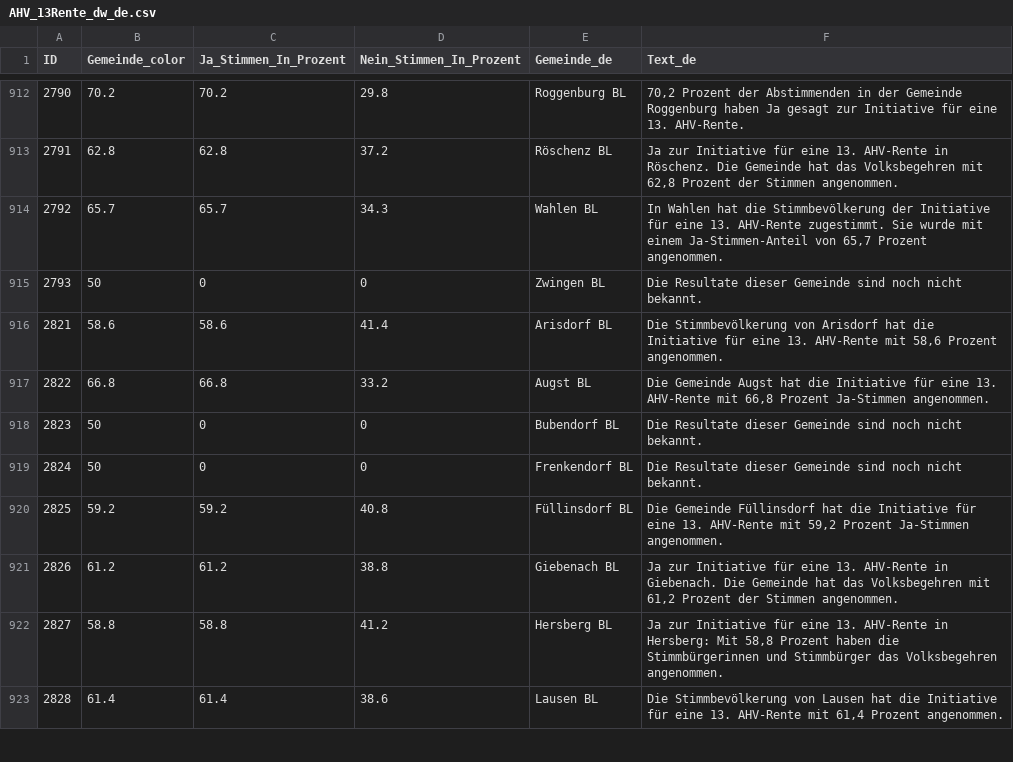
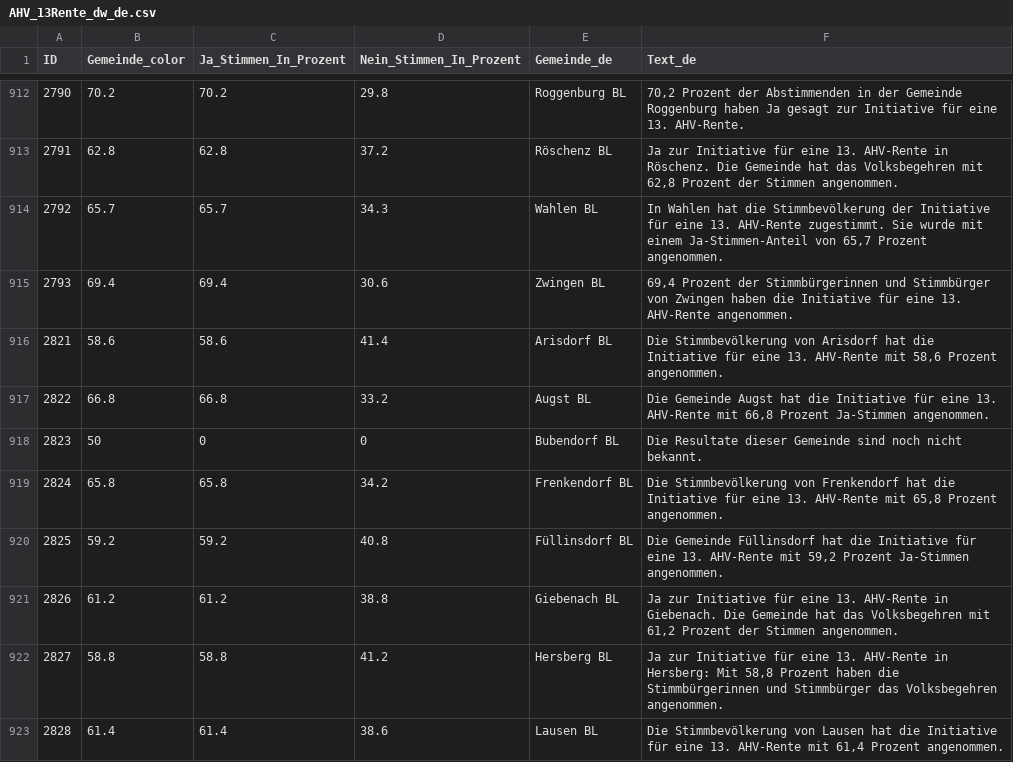
Before and after one commit to awp-finanznachrichten/lena_maerz2024, a CSV file: Output_Switzerland/AHV_13Rente_dw_de.csv, drawn as a sheet; only a part is shown, gaps mark what is left out; the diff covers the shown part only.

```diff
--- a/Output_Switzerland/AHV_13Rente_dw_de.csv
+++ b/Output_Switzerland/AHV_13Rente_dw_de.csv
@@ -914,3 +914,3 @@
 2792,65.7,65.7,34.3,"Wahlen BL","In Wahlen hat die Stimmbevölkerung der Initiative für eine 13. AHV-Rente zugestimmt. Sie wurde mit einem Ja-Stimmen-Anteil von 65,7 Prozent angenommen."
-2793,50,0,0,"Zwingen BL","Die Resultate dieser Gemeinde sind noch nicht bekannt."
+2793,69.4,69.4,30.6,"Zwingen BL","69,4 Prozent der Stimmbürgerinnen und Stimmbürger von Zwingen haben die Initiative für eine 13. AHV-Rente angenommen."
 2821,58.6,58.6,41.4,"Arisdorf BL","Die Stimmbevölkerung von Arisdorf hat die Initiative für eine 13. AHV-Rente mit 58,6 Prozent angenommen."
@@ -918,3 +918,3 @@
 2823,50,0,0,"Bubendorf BL","Die Resultate dieser Gemeinde sind noch nicht bekannt."
-2824,50,0,0,"Frenkendorf BL","Die Resultate dieser Gemeinde sind noch nicht bekannt."
+2824,65.8,65.8,34.2,"Frenkendorf BL","Die Stimmbevölkerung von Frenkendorf hat die Initiative für eine 13. AHV-Rente mit 65,8 Prozent angenommen."
 2825,59.2,59.2,40.8,"Füllinsdorf BL","Die Gemeinde Füllinsdorf hat die Initiative für eine 13. AHV-Rente mit 59,2 Prozent Ja-Stimmen angenommen."
```
Also changed, not shown: 80 edited cells elsewhere in this file, Output_Switzerland/AHV_13Rente_dw_fr.csv, Output_Switzerland/AHV_13Rente_dw_it.csv, 39 other files.
